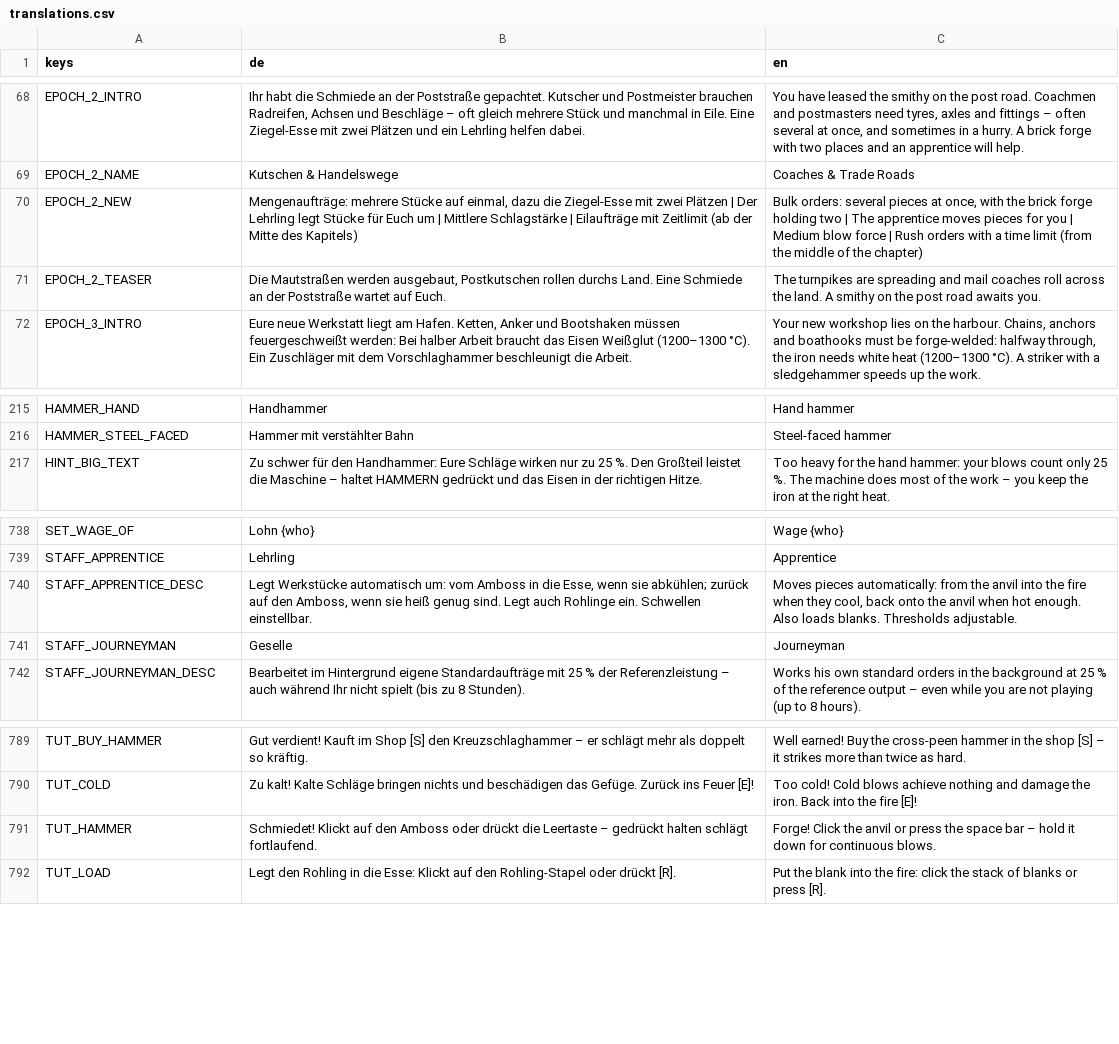
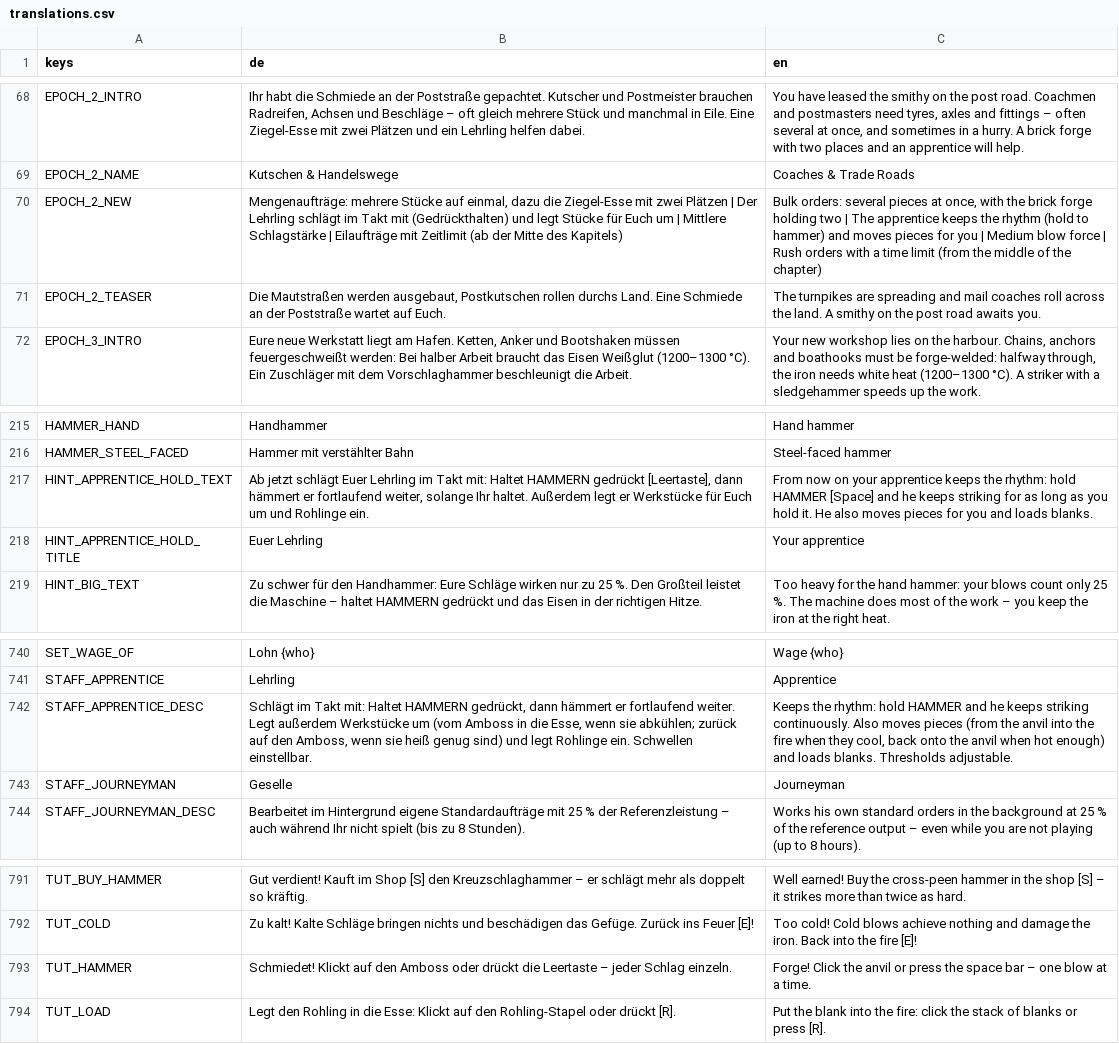
Before and after one commit to MMCK84/forge, a CSV file: localization/translations.csv, drawn as a sheet; only a part is shown, gaps mark what is left out.

```diff
--- a/localization/translations.csv
+++ b/localization/translations.csv
@@ -69,3 +69,3 @@ EPOCH_2_INTRO,"Ihr habt die Schmiede an der Poststraße gepachtet. Kutscher und
 EPOCH_2_NAME,Kutschen & Handelswege,Coaches & Trade Roads
-EPOCH_2_NEW,"Mengenaufträge: mehrere Stücke auf einmal, dazu die Ziegel-Esse mit zwei Plätzen | Der Lehrling legt Stücke für Euch um | Mittlere Schlagstärke | Eilaufträge mit Zeitlimit (ab der Mitte des Kapitels)","Bulk orders: several pieces at once, with the brick forge holding two | The apprentice moves pieces for you | Medium blow force | Rush orders with a time limit (from the middle of the chapter)"
+EPOCH_2_NEW,"Mengenaufträge: mehrere Stücke auf einmal, dazu die Ziegel-Esse mit zwei Plätzen | Der Lehrling schlägt im Takt mit (Gedrückthalten) und legt Stücke für Euch um | Mittlere Schlagstärke | Eilaufträge mit Zeitlimit (ab der Mitte des Kapitels)","Bulk orders: several pieces at once, with the brick forge holding two | The apprentice keeps the rhythm (hold to hammer) and moves pieces for you | Medium blow force | Rush orders with a time limit (from the middle of the chapter)"
 EPOCH_2_TEASER,"Die Mautstraßen werden ausgebaut, Postkutschen rollen durchs Land. Eine Schmiede an der Poststraße wartet auf Euch.",The turnpikes are spreading and mail coaches roll across the land. A smithy on the post road awaits you.
@@ -216,2 +216,4 @@ HAMMER_HAND,Handhammer,Hand hammer
 HAMMER_STEEL_FACED,Hammer mit verstählter Bahn,Steel-faced hammer
+HINT_APPRENTICE_HOLD_TEXT,"Ab jetzt schlägt Euer Lehrling im Takt mit: Haltet HAMMERN gedrückt [Leertaste], dann hämmert er fortlaufend weiter, solange Ihr haltet. Außerdem legt er Werkstücke für Euch um und Rohlinge ein.",From now on your apprentice keeps the rhythm: hold HAMMER [Space] and he keeps striking for as long as you hold it. He also moves pieces for you and loads blanks.
+HINT_APPRENTICE_HOLD_TITLE,Euer Lehrling,Your apprentice
 HINT_BIG_TEXT,Zu schwer für den Handhammer: Eure Schläge wirken nur zu 25 %. Den Großteil leistet die Maschine – haltet HAMMERN gedrückt und das Eisen in der richtigen Hitze.,Too heavy for the hand hammer: your blows count only 25 %. The machine does most of the work – you keep the iron at the right heat.
@@ -739,3 +741,3 @@ SET_WAGE_OF,Lohn {who},Wage {who}
 STAFF_APPRENTICE,Lehrling,Apprentice
-STAFF_APPRENTICE_DESC,"Legt Werkstücke automatisch um: vom Amboss in die Esse, wenn sie abkühlen; zurück auf den Amboss, wenn sie heiß genug sind. Legt auch Rohlinge ein. Schwellen einstellbar.","Moves pieces automatically: from the anvil into the fire when they cool, back onto the anvil when hot enough. Also loads blanks. Thresholds adjustable."
+STAFF_APPRENTICE_DESC,"Schlägt im Takt mit: Haltet HAMMERN gedrückt, dann hämmert er fortlaufend weiter. Legt außerdem Werkstücke um (vom Amboss in die Esse, wenn sie abkühlen; zurück auf den Amboss, wenn sie heiß genug sind) und legt Rohlinge ein. Schwellen einstellbar.","Keeps the rhythm: hold HAMMER and he keeps striking continuously. Also moves pieces (from the anvil into the fire when they cool, back onto the anvil when hot enough) and loads blanks. Thresholds adjustable."
 STAFF_JOURNEYMAN,Geselle,Journeyman
@@ -790,3 +792,3 @@ TUT_BUY_HAMMER,Gut verdient! Kauft im Shop [S] den Kreuzschlaghammer – er schl
 TUT_COLD,Zu kalt! Kalte Schläge bringen nichts und beschädigen das Gefüge. Zurück ins Feuer [E]!,Too cold! Cold blows achieve nothing and damage the iron. Back into the fire [E]!
-TUT_HAMMER,Schmiedet! Klickt auf den Amboss oder drückt die Leertaste – gedrückt halten schlägt fortlaufend.,Forge! Click the anvil or press the space bar – hold it down for continuous blows.
+TUT_HAMMER,Schmiedet! Klickt auf den Amboss oder drückt die Leertaste – jeder Schlag einzeln.,Forge! Click the anvil or press the space bar – one blow at a time.
 TUT_LOAD,Legt den Rohling in die Esse: Klickt auf den Rohling-Stapel oder drückt [R].,Put the blank into the fire: click the stack of blanks or press [R].
```
Also changed, not shown: 5 other files.
